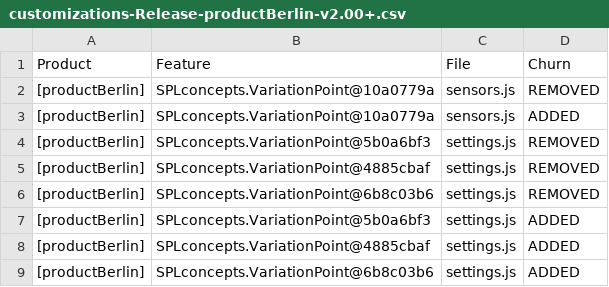
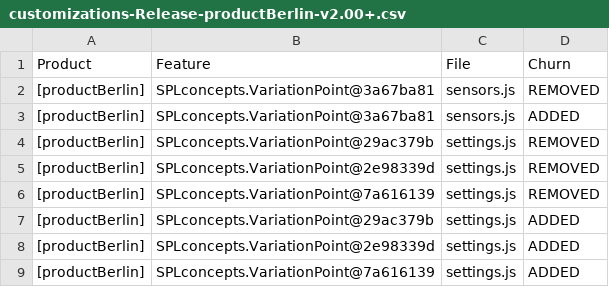
Before and after one commit to onekin/Git2SPLdb, a CSV file: src/main/resources/spl-data/customizations-Release-productBerlin-v2.00+.csv, drawn as a sheet.

```diff
--- a/src/main/resources/spl-data/customizations-Release-productBerlin-v2.00+.csv
+++ b/src/main/resources/spl-data/customizations-Release-productBerlin-v2.00+.csv
@@ -1,9 +1,9 @@
 Product,Feature,File,Churn
-[productBerlin],SPLconcepts.VariationPoint@10a0779a,sensors.js,REMOVED
-[productBerlin],SPLconcepts.VariationPoint@10a0779a,sensors.js,ADDED
-[productBerlin],SPLconcepts.VariationPoint@5b0a6bf3,settings.js,REMOVED
-[productBerlin],SPLconcepts.VariationPoint@4885cbaf,settings.js,REMOVED
-[productBerlin],SPLconcepts.VariationPoint@6b8c03b6,settings.js,REMOVED
-[productBerlin],SPLconcepts.VariationPoint@5b0a6bf3,settings.js,ADDED
-[productBerlin],SPLconcepts.VariationPoint@4885cbaf,settings.js,ADDED
-[productBerlin],SPLconcepts.VariationPoint@6b8c03b6,settings.js,ADDED
+[productBerlin],SPLconcepts.VariationPoint@3a67ba81,sensors.js,REMOVED
+[productBerlin],SPLconcepts.VariationPoint@3a67ba81,sensors.js,ADDED
+[productBerlin],SPLconcepts.VariationPoint@29ac379b,settings.js,REMOVED
+[productBerlin],SPLconcepts.VariationPoint@2e98339d,settings.js,REMOVED
+[productBerlin],SPLconcepts.VariationPoint@7a616139,settings.js,REMOVED
+[productBerlin],SPLconcepts.VariationPoint@29ac379b,settings.js,ADDED
+[productBerlin],SPLconcepts.VariationPoint@2e98339d,settings.js,ADDED
+[productBerlin],SPLconcepts.VariationPoint@7a616139,settings.js,ADDED
```
Also changed, not shown: src/main/resources/spl-data/customizations-Release-product1-v1.00+.csv, src/main/resources/spl-data/customizations-Release-productBerline-v1.01+.csv, 6 other files.
